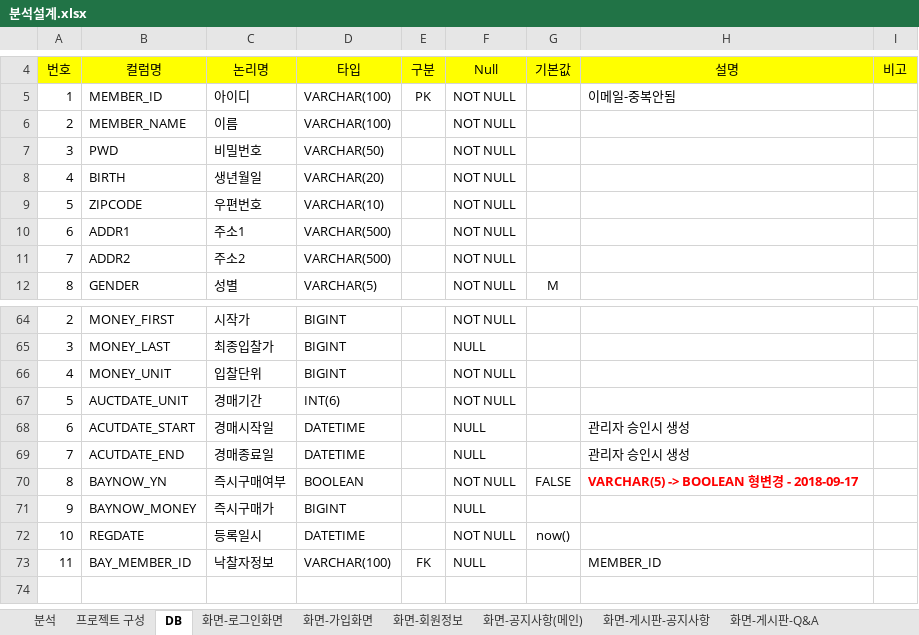
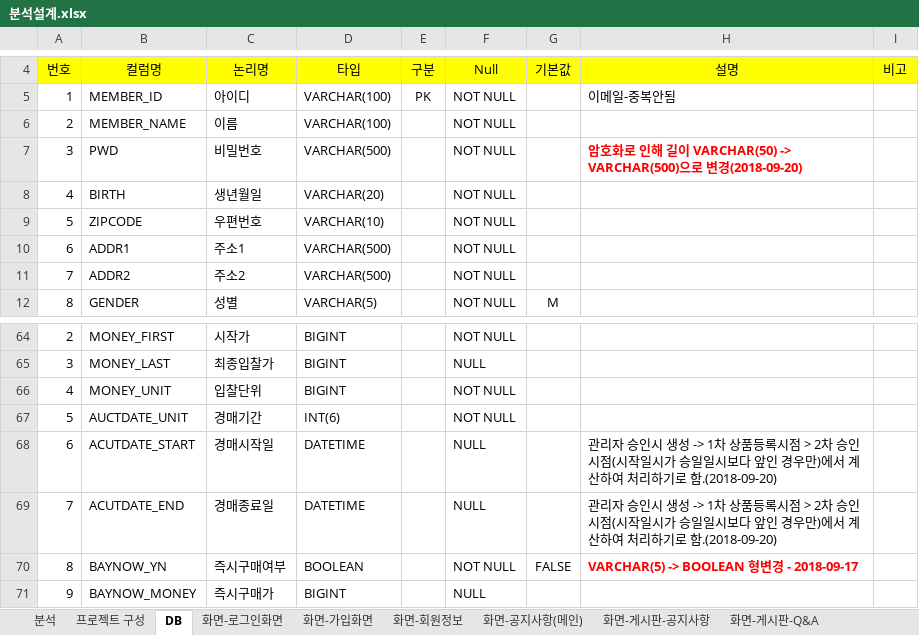
Before and after one commit to goatking91/ecobay, an Excel workbook: ecobay/src/main/webapp/resources/db/분석설계.xlsx, sheet DB, drawn as a sheet; only a part is shown, gaps mark what is left out; the shorter side is filled out with more unchanged rows; values as stored, in another font and other column widths than the file's, no borders; the diff names each change by its address in the sheet, - before the commit and + after, or states it on an @@ line.

```diff
--- a/ecobay/src/main/webapp/resources/db/분석설계.xlsx (sheet DB)
+++ b/ecobay/src/main/webapp/resources/db/분석설계.xlsx (sheet DB)
-D7: VARCHAR(50)
+D7: VARCHAR(500)
-H7: (empty)
+H7: 암호화로 인해 길이 VARCHAR(50) -> VARCHAR(500)으로 변경(2018-09-20)
-H68:H69: …시 생성
+H68:H69: …시 생성 -> 1차 상품등록시점 > 2차 승인시점(시작일시가 승일일시보다 앞인 경우만)에서 계산하여 처리하기로 함.(2018-09-20)
```
Also changed, not shown: sheet 분석, charts or pictures, 2 other files.
